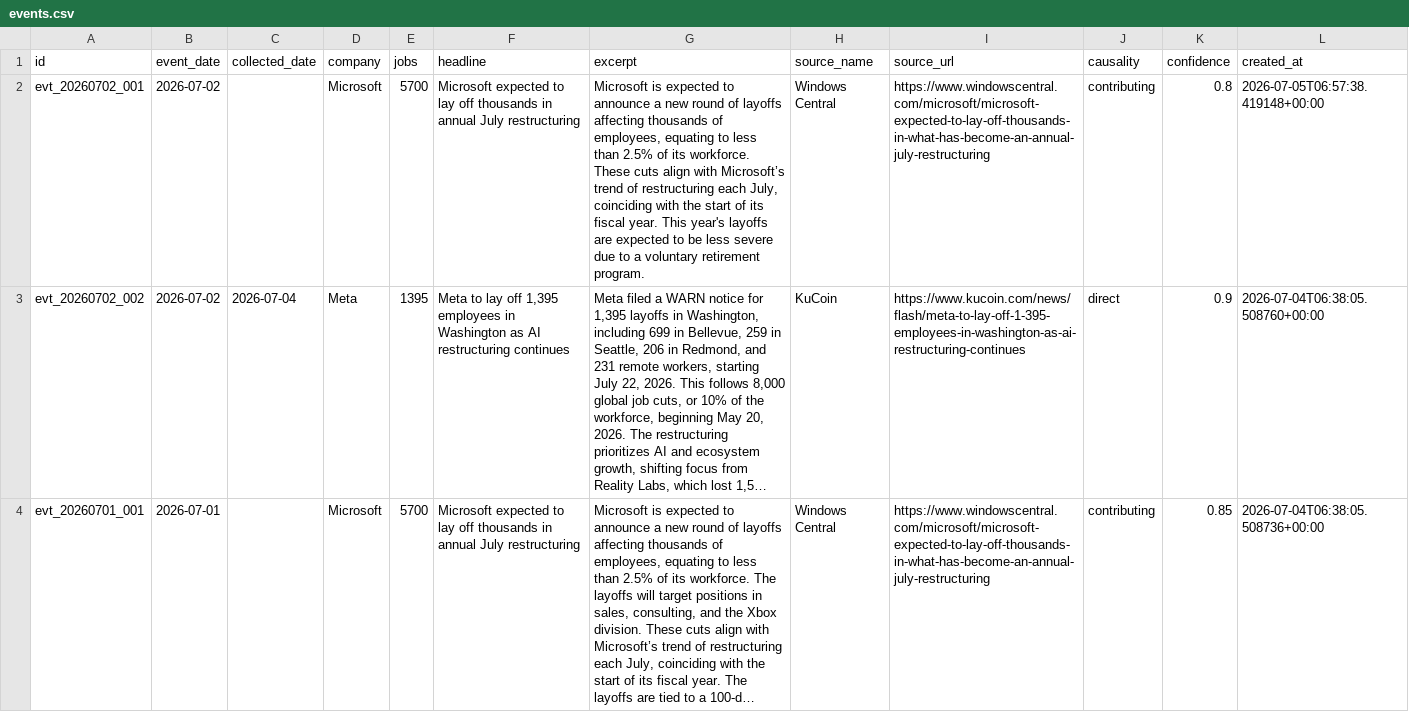
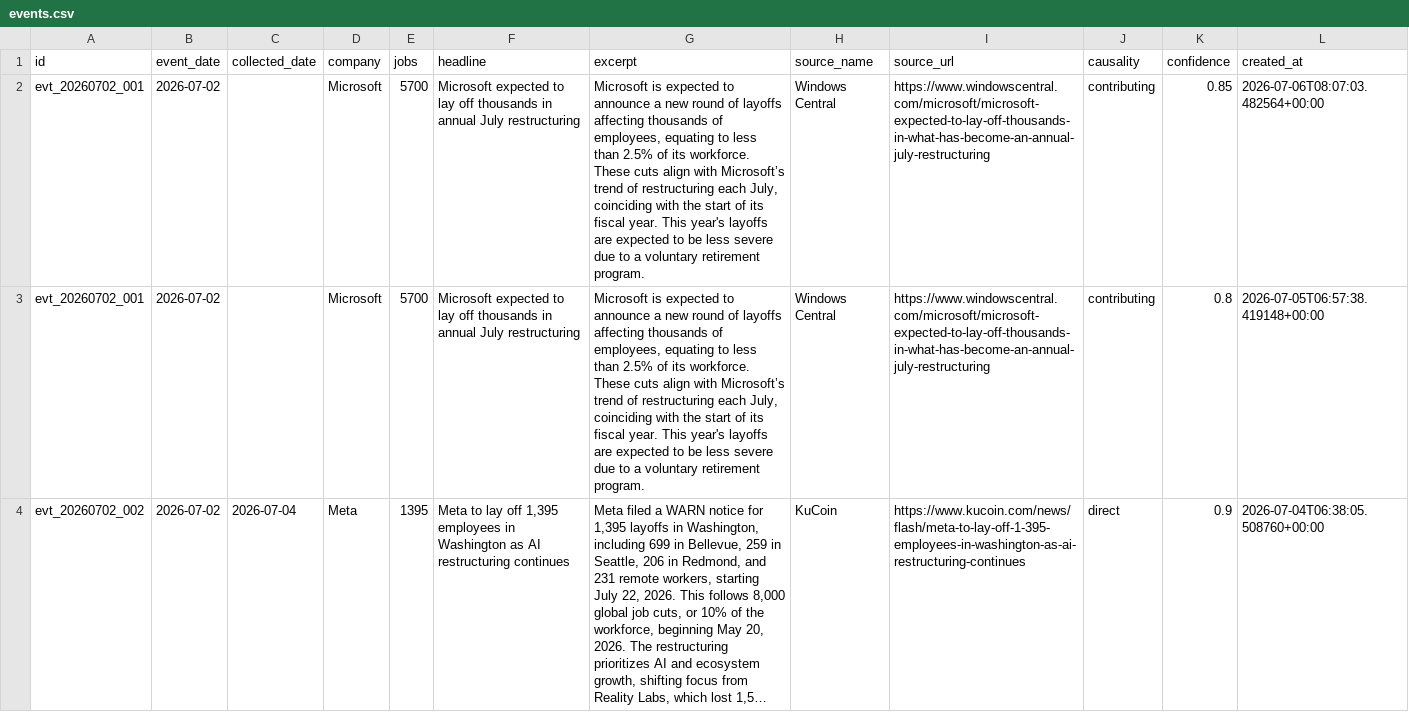
Before and after one commit to Latarence/dailyaitoll, a CSV file: web/data/events.csv, drawn as a sheet; only a part is shown; the shorter side is filled out with more unchanged rows; long unchanged cells end in …; the diff names each change by its address in the sheet, - before the commit and + after, or states it on an @@ line.

```diff
--- a/web/data/events.csv
+++ b/web/data/events.csv
+row 2: evt_20260702_001 | 2026-07-02 |  | Microsoft | 5700 | Microsoft expected to lay off thousands in annual July restructuring | Microsoft is expected to announce a new round of layoffs affecting thousands of employees, equating to less than 2.5% of its workforce. These cuts align with Microsoft’s trend of restructuring each July, coinciding with the start of its fiscal year. This year's layoffs are expected to be less severe due to a voluntary retirement program. | Windows Central | https://www.windowscentral.com/microsoft/microsoft-expected-to-lay-off-thousands-in-what-has-become-an-annual-july-restructuring | contributing | 0.85 | 2026-07-06T08:07:03.482564+00:00
```
Also changed, not shown: 5 other files.
